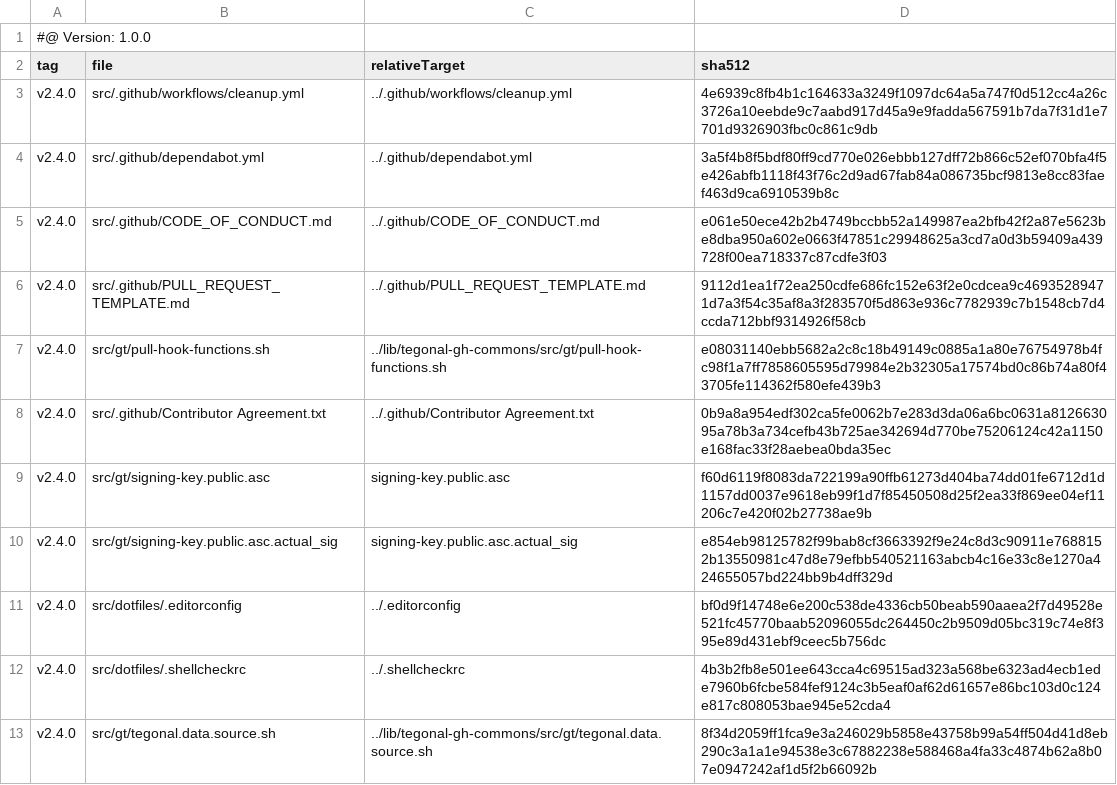
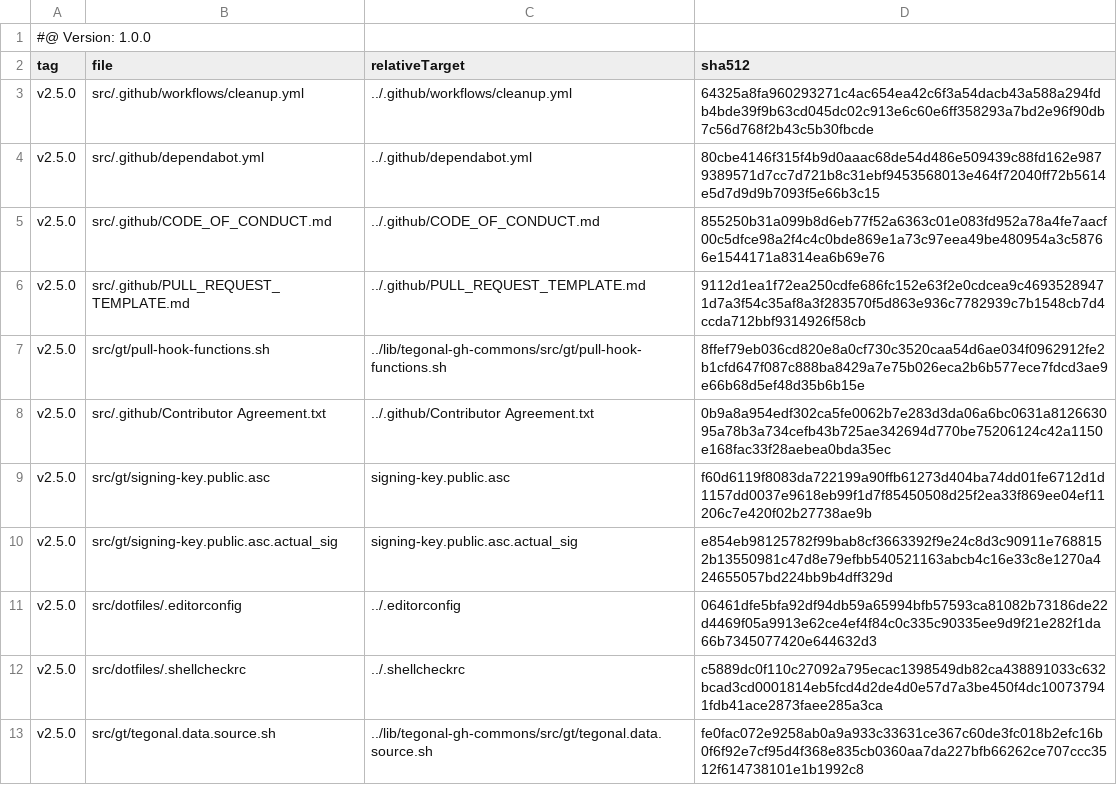
Before and after one commit to tegonal/gt, a TSV file: .gt/remotes/tegonal-gh-commons/pulled.tsv, drawn as a sheet.

Commit message:
update files of remote tegonal-gh-commons to version v2.5.0 via gt

```diff
--- a/.gt/remotes/tegonal-gh-commons/pulled.tsv
+++ b/.gt/remotes/tegonal-gh-commons/pulled.tsv
@@ -2,12 +2,12 @@
 tag	file	relativeTarget	sha512
-v2.4.0	src/.github/workflows/cleanup.yml	../.github/workflows/cleanup.yml	4e6939c8fb4b1c164633a3249f1097dc64a5a747f0d512cc4a26c3726a10eebde9c7aabd917d45a9e9fadda567591b7da7f31d1e7701d9326903fbc0c861c9db
-v2.4.0	src/.github/dependabot.yml	../.github/dependabot.yml	3a5f4b8f5bdf80ff9cd770e026ebbb127dff72b866c52ef070bfa4f5e426abfb1118f43f76c2d9ad67fab84a086735bcf9813e8cc83faef463d9ca6910539b8c
-v2.4.0	src/.github/CODE_OF_CONDUCT.md	../.github/CODE_OF_CONDUCT.md	e061e50ece42b2b4749bccbb52a149987ea2bfb42f2a87e5623be8dba950a602e0663f47851c29948625a3cd7a0d3b59409a439728f00ea718337c87cdfe3f03
-v2.4.0	src/.github/PULL_REQUEST_TEMPLATE.md	../.github/PULL_REQUEST_TEMPLATE.md	9112d1ea1f72ea250cdfe686fc152e63f2e0cdcea9c46935289471d7a3f54c35af8a3f283570f5d863e936c7782939c7b1548cb7d4ccda712bbf9314926f58cb
-v2.4.0	src/gt/pull-hook-functions.sh	../lib/tegonal-gh-commons/src/gt/pull-hook-functions.sh	e08031140ebb5682a2c8c18b49149c0885a1a80e76754978b4fc98f1a7ff7858605595d79984e2b32305a17574bd0c86b74a80f43705fe114362f580efe439b3
-v2.4.0	src/.github/Contributor Agreement.txt	../.github/Contributor Agreement.txt	0b9a8a954edf302ca5fe0062b7e283d3da06a6bc0631a812663095a78b3a734cefb43b725ae342694d770be75206124c42a1150e168fac33f28aebea0bda35ec
-v2.4.0	src/gt/signing-key.public.asc	signing-key.public.asc	f60d6119f8083da722199a90ffb61273d404ba74dd01fe6712d1d1157dd0037e9618eb99f1d7f85450508d25f2ea33f869ee04ef11206c7e420f02b27738ae9b
-v2.4.0	src/gt/signing-key.public.asc.actual_sig	signing-key.public.asc.actual_sig	e854eb98125782f99bab8cf3663392f9e24c8d3c90911e7688152b13550981c47d8e79efbb540521163abcb4c16e33c8e1270a424655057bd224bb9b4dff329d
-v2.4.0	src/dotfiles/.editorconfig	../.editorconfig	bf0d9f14748e6e200c538de4336cb50beab590aaea2f7d49528e521fc45770baab52096055dc264450c2b9509d05bc319c74e8f395e89d431ebf9ceec5b756dc
-v2.4.0	src/dotfiles/.shellcheckrc	../.shellcheckrc	4b3b2fb8e501ee643cca4c69515ad323a568be6323ad4ecb1ede7960b6fcbe584fef9124c3b5eaf0af62d61657e86bc103d0c124e817c808053bae945e52cda4
-v2.4.0	src/gt/tegonal.data.source.sh	../lib/tegonal-gh-commons/src/gt/tegonal.data.source.sh	8f34d2059ff1fca9e3a246029b5858e43758b99a54ff504d41d8eb290c3a1a1e94538e3c67882238e588468a4fa33c4874b62a8b07e0947242af1d5f2b66092b
+v2.5.0	src/.github/workflows/cleanup.yml	../.github/workflows/cleanup.yml	64325a8fa960293271c4ac654ea42c6f3a54dacb43a588a294fdb4bde39f9b63cd045dc02c913e6c60e6ff358293a7bd2e96f90db7c56d768f2b43c5b30fbcde
+v2.5.0	src/.github/dependabot.yml	../.github/dependabot.yml	80cbe4146f315f4b9d0aaac68de54d486e509439c88fd162e9879389571d7cc7d721b8c31ebf9453568013e464f72040ff72b5614e5d7d9d9b7093f5e66b3c15
+v2.5.0	src/.github/CODE_OF_CONDUCT.md	../.github/CODE_OF_CONDUCT.md	855250b31a099b8d6eb77f52a6363c01e083fd952a78a4fe7aacf00c5dfce98a2f4c4c0bde869e1a73c97eea49be480954a3c58766e1544171a8314ea6b69e76
+v2.5.0	src/.github/PULL_REQUEST_TEMPLATE.md	../.github/PULL_REQUEST_TEMPLATE.md	9112d1ea1f72ea250cdfe686fc152e63f2e0cdcea9c46935289471d7a3f54c35af8a3f283570f5d863e936c7782939c7b1548cb7d4ccda712bbf9314926f58cb
+v2.5.0	src/gt/pull-hook-functions.sh	../lib/tegonal-gh-commons/src/gt/pull-hook-functions.sh	8ffef79eb036cd820e8a0cf730c3520caa54d6ae034f0962912fe2b1cfd647f087c888ba8429a7e75b026eca2b6b577ece7fdcd3ae9e66b68d5ef48d35b6b15e
+v2.5.0	src/.github/Contributor Agreement.txt	../.github/Contributor Agreement.txt	0b9a8a954edf302ca5fe0062b7e283d3da06a6bc0631a812663095a78b3a734cefb43b725ae342694d770be75206124c42a1150e168fac33f28aebea0bda35ec
+v2.5.0	src/gt/signing-key.public.asc	signing-key.public.asc	f60d6119f8083da722199a90ffb61273d404ba74dd01fe6712d1d1157dd0037e9618eb99f1d7f85450508d25f2ea33f869ee04ef11206c7e420f02b27738ae9b
+v2.5.0	src/gt/signing-key.public.asc.actual_sig	signing-key.public.asc.actual_sig	e854eb98125782f99bab8cf3663392f9e24c8d3c90911e7688152b13550981c47d8e79efbb540521163abcb4c16e33c8e1270a424655057bd224bb9b4dff329d
+v2.5.0	src/dotfiles/.editorconfig	../.editorconfig	06461dfe5bfa92df94db59a65994bfb57593ca81082b73186de22d4469f05a9913e62ce4ef4f84c0c335c90335ee9d9f21e282f1da66b7345077420e644632d3
+v2.5.0	src/dotfiles/.shellcheckrc	../.shellcheckrc	c5889dc0f110c27092a795ecac1398549db82ca438891033c632bcad3cd0001814eb5fcd4d2de4d0e57d7a3be450f4dc100737941fdb41ace2873faee285a3ca
+v2.5.0	src/gt/tegonal.data.source.sh	../lib/tegonal-gh-commons/src/gt/tegonal.data.source.sh	fe0fac072e9258ab0a9a933c33631ce367c60de3fc018b2efc16b0f6f92e7cf95d4f368e835cb0360aa7da227bfb66262ce707ccc3512f614738101e1b1992c8
```
Also changed, not shown: 7 other files.
